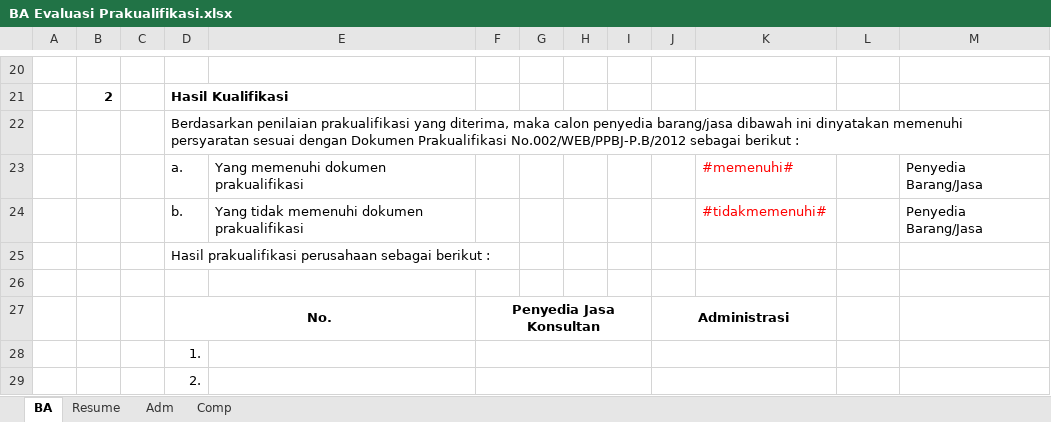
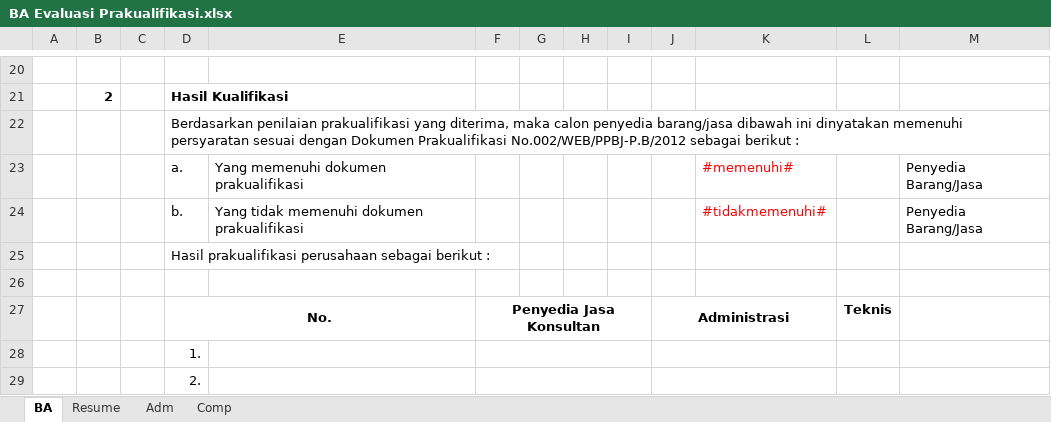
Before and after one commit to acmadi/plnBrotherhood, an Excel workbook: templates/BA Evaluasi Prakualifikasi.xlsx, sheet BA, drawn as a sheet; only a part is shown, gaps mark what is left out; values as stored, in another font and other column widths than the file's, no borders; charts and pictures not drawn; the diff names each change by its address in the sheet, - before the commit and + after, or states it on an @@ line.

```diff
--- a/templates/BA Evaluasi Prakualifikasi.xlsx (sheet BA)
+++ b/templates/BA Evaluasi Prakualifikasi.xlsx (sheet BA)
-L27: (empty)
+L27: Teknis
```
Also changed, not shown: templates/BA Penerimaan Prakualifikasi.xlsx, 6 other files.
